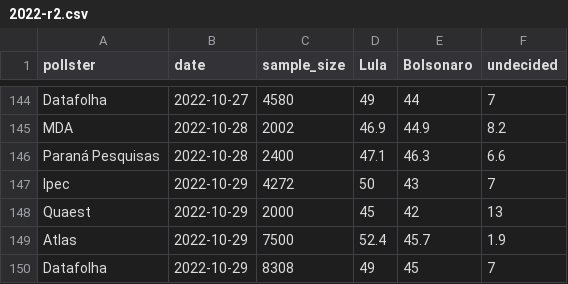
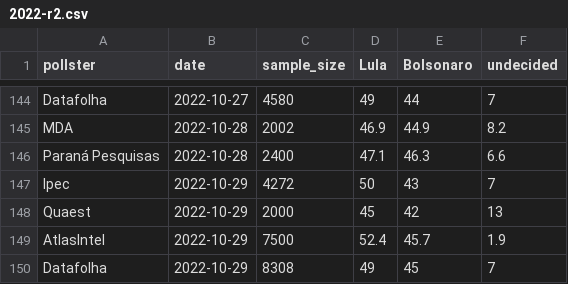
Before and after one commit to danillog/urna, a CSV file: data/raw/presidential/2022-r2.csv, drawn as a sheet; only a part is shown, gaps mark what is left out; the diff covers the shown part only.

```diff
--- a/data/raw/presidential/2022-r2.csv
+++ b/data/raw/presidential/2022-r2.csv
@@ -148,3 +148,3 @@ Ipec,2022-10-29,4272,50,43,7
 Quaest,2022-10-29,2000,45,42,13
-Atlas,2022-10-29,7500,52.4,45.7,1.9
+AtlasIntel,2022-10-29,7500,52.4,45.7,1.9
 Datafolha,2022-10-29,8308,49,45,7
```
Also changed, not shown: 7 edited cells elsewhere in this file, data/raw/presidential/2022-r1.csv, data/raw/presidential/2026-r1.csv, 13 other files.
